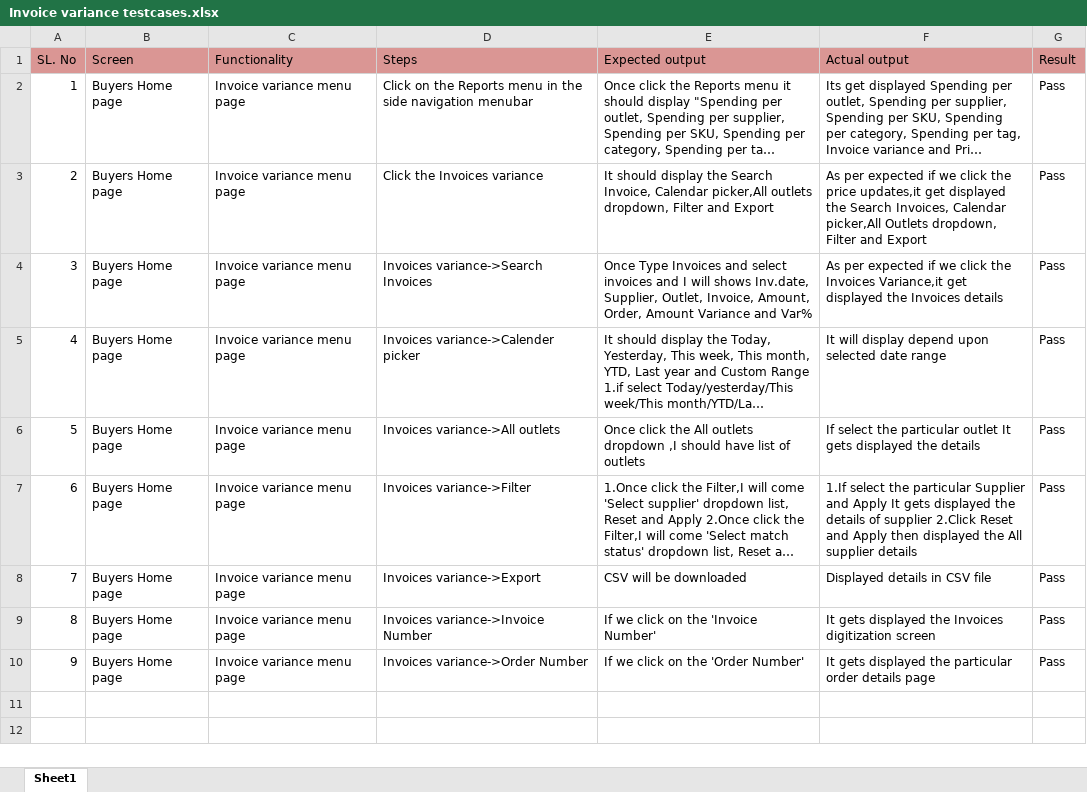
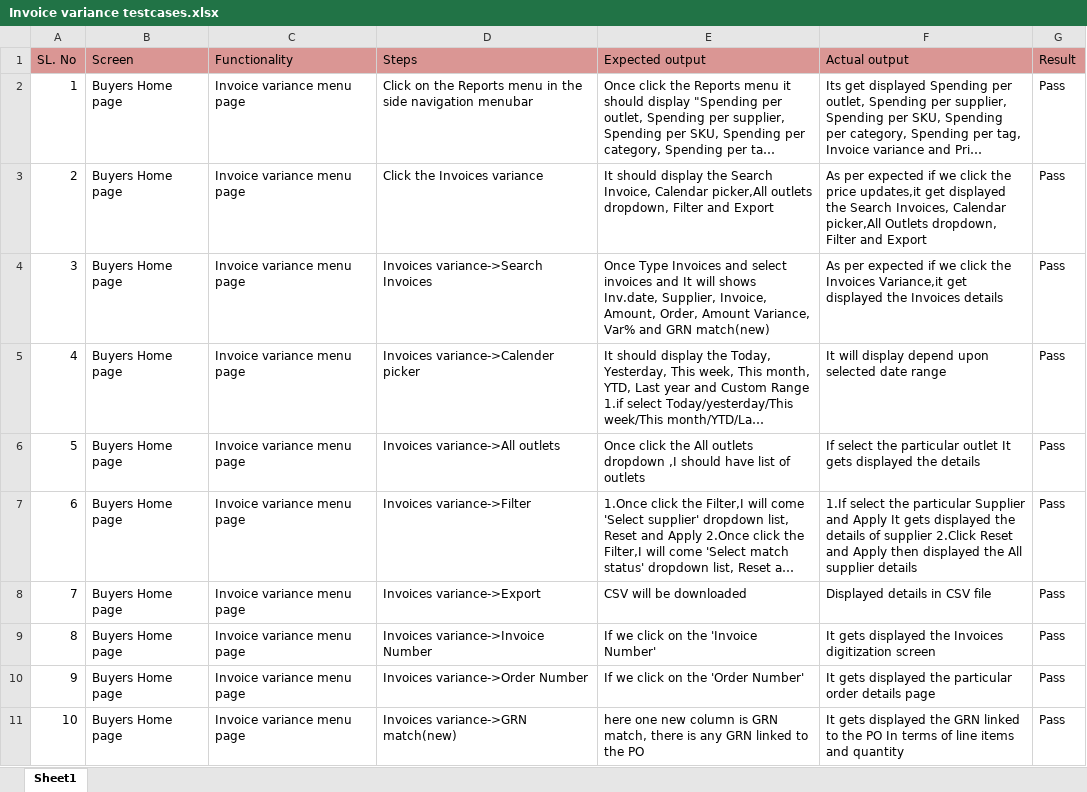
Before and after one commit to shwethazeemart/buyerautomation, an Excel workbook: Buyer hub/Reports/Manual testcases/Invoice variance testcases.xlsx, sheet Sheet1, drawn as a sheet; long unchanged cells end in …; values as stored, in another font and other column widths than the file's, no borders; the diff names each change by its address in the sheet, - before the commit and + after, or states it on an @@ line.

```diff
--- a/Buyer hub/Reports/Manual testcases/Invoice variance testcases.xlsx (sheet Sheet1)
+++ b/Buyer hub/Reports/Manual testcases/Invoice variance testcases.xlsx (sheet Sheet1)
-E4 (Expected output): …invoices and I will shows Inv.date, Supplier, Outlet, Invoice, Amount, Order, Amount Variance and Var%
+E4 (Expected output): …invoices and It will shows Inv.date, Supplier, Invoice, Amount, Order, Amount Variance, Var% and GRN match(new)
+row 11: 10 | Buyers Home page | Invoice variance menu page | Invoices variance->GRN match(new) | here one new column is GRN match, there is any GRN linked to the PO | It gets displayed the GRN linked to the PO In terms of line items and quantity | Pass
```
Also changed, not shown: Buyer hub/Outlets/Manual testcases/Outlets Settings.xlsx, Testcases_supplier/Orders/Manual testcases/Order final testcases.xlsx.
